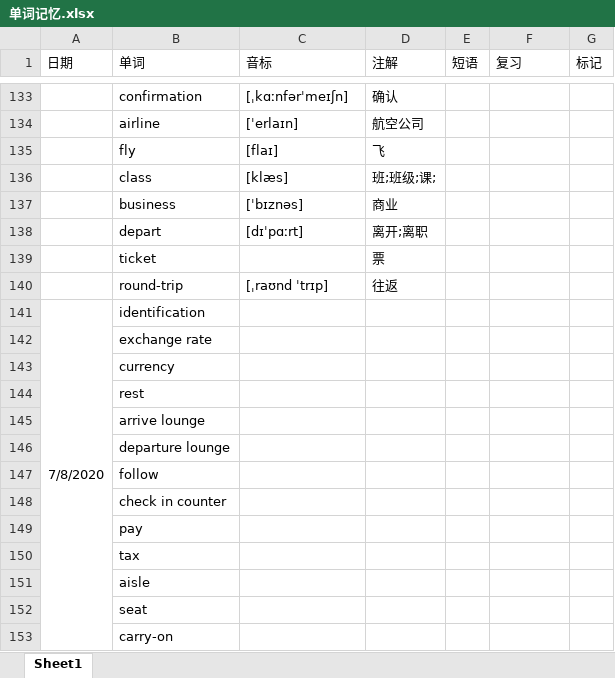
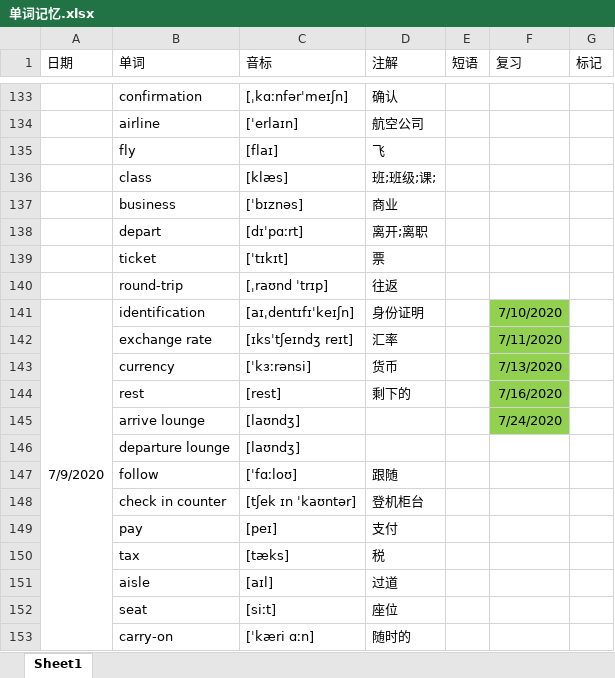
Before and after one commit to GnGx-G/MyMind, an Excel workbook: WordExcel/单词记忆.xlsx, sheet Sheet1, drawn as a sheet; only a part is shown, gaps mark what is left out; values as stored, in another font and other column widths than the file's, no borders; the diff names each change by its address in the sheet, - before the commit and + after, or states it on an @@ line.

Commit message:
9号音标提交，复习提交

```diff
--- a/WordExcel/单词记忆.xlsx (sheet Sheet1)
+++ b/WordExcel/单词记忆.xlsx (sheet Sheet1)
-C139 (音标): (empty)
+C139 (音标): [ˈtɪkɪt]
-A141 (日期): 7/8/2020
+A141 (日期): 7/9/2020
-C141 (音标): (empty)
+C141 (音标): [aɪˌdentɪfɪˈkeɪʃn]
-D141 (注解): (empty)
+D141 (注解): 身份证明
-F141 (复习): (empty)
+F141 (复习): 7/10/2020
-F141:F145 fill: none
+F141:F145 fill: #92D050
-C142 (音标): (empty)
+C142 (音标): [ɪksˈtʃeɪndʒ reɪt]
-D142 (注解): (empty)
+D142 (注解): 汇率
-F142 (复习): (empty)
+F142 (复习): 7/11/2020
-C143 (音标): (empty)
+C143 (音标): [ˈkɜːrənsi]
-D143 (注解): (empty)
+D143 (注解): 货币
-F143 (复习): (empty)
+F143 (复习): 7/13/2020
-C144 (音标): (empty)
+C144 (音标): [rest]
-D144 (注解): (empty)
+D144 (注解): 剩下的
-F144 (复习): (empty)
+F144 (复习): 7/16/2020
-C145:C146 (音标): (empty)
+C145:C146 (音标): [laʊndʒ]
-F145 (复习): (empty)
+F145 (复习): 7/24/2020
-C147 (音标): (empty)
+C147 (音标): [ˈfɑːloʊ]
-D147 (注解): (empty)
+D147 (注解): 跟随
-C148 (音标): (empty)
+C148 (音标): [tʃek ɪn ˈkaʊntər]
-D148 (注解): (empty)
+D148 (注解): 登机柜台
-C149 (音标): (empty)
+C149 (音标): [peɪ]
-D149 (注解): (empty)
+D149 (注解): 支付
-C150 (音标): (empty)
+C150 (音标): [tæks]
-D150 (注解): (empty)
+D150 (注解): 税
-C151 (音标): (empty)
+C151 (音标): [aɪl]
-D151 (注解): (empty)
+D151 (注解): 过道
-C152 (音标): (empty)
+C152 (音标): [siːt]
-D152 (注解): (empty)
+D152 (注解): 座位
-C153 (音标): (empty)
+C153 (音标): [ˈkæri ɑːn]
-D153 (注解): (empty)
+D153 (注解): 随时的
```
